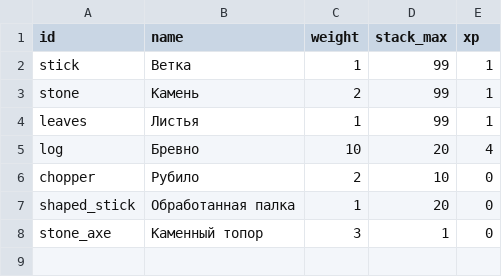
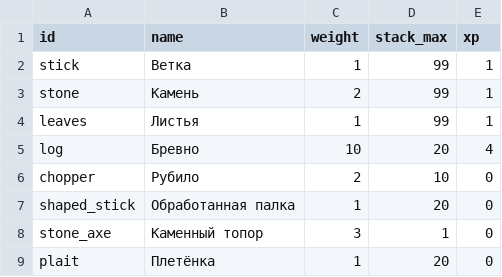
Before and after one commit to Chikkl/ember-wayfarer, a CSV file: data/items.csv, drawn as a sheet.

```diff
--- a/data/items.csv
+++ b/data/items.csv
@@ -8 +8,2 @@ shaped_stick,Обработанная палка,1,20,0
 stone_axe,Каменный топор,3,1,0
+plait,Плетёнка,1,20,0
```
Also changed, not shown: data/recipe_tree.csv, data/recipes.csv, 10 other files.
